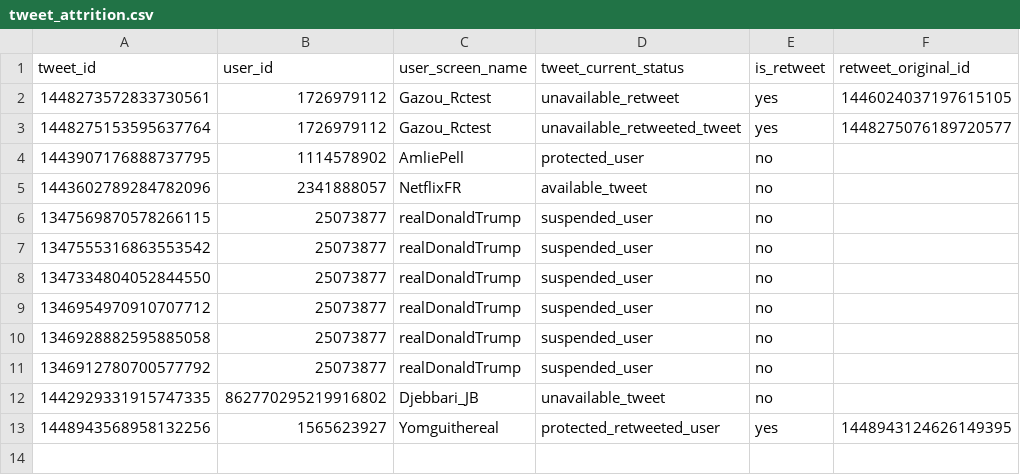
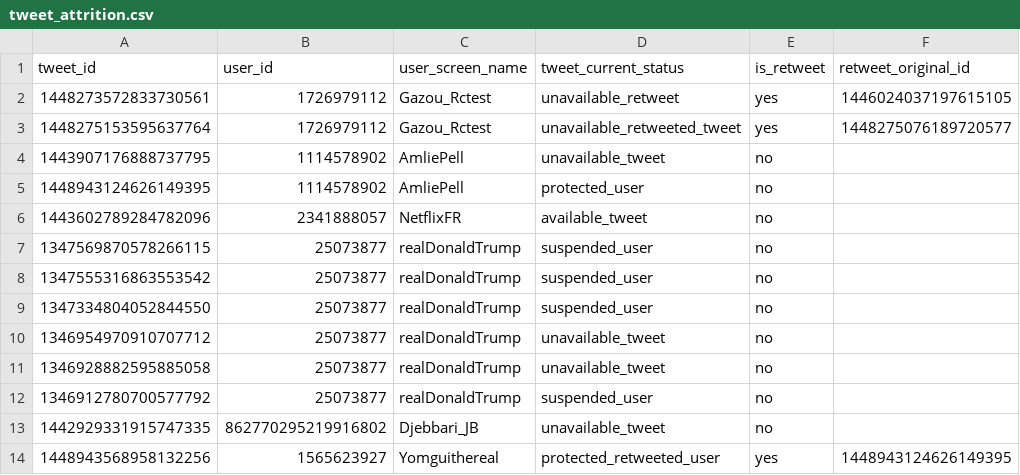
Before and after one commit to medialab/minet, a CSV file: ftest/resources/tweet_attrition.csv, drawn as a sheet.

Commit message:
changing strategy for attrition command

```diff
--- a/ftest/resources/tweet_attrition.csv
+++ b/ftest/resources/tweet_attrition.csv
@@ -3,3 +3,4 @@ tweet_id,user_id,user_screen_name,tweet_current_status,is_retweet,retweet_origin
 1448275153595637764,1726979112,Gazou_Rctest,unavailable_retweeted_tweet,yes,1448275076189720577
-1443907176888737795,1114578902,AmliePell,protected_user,no,
+1443907176888737795,1114578902,AmliePell,unavailable_tweet,no,
+1448943124626149395,1114578902,AmliePell,protected_user,no,
 1443602789284782096,2341888057,NetflixFR,available_tweet,no,
@@ -8,4 +9,4 @@ tweet_id,user_id,user_screen_name,tweet_current_status,is_retweet,retweet_origin
 1347334804052844550,25073877,realDonaldTrump,suspended_user,no,
-1346954970910707712,25073877,realDonaldTrump,suspended_user,no,
-1346928882595885058,25073877,realDonaldTrump,suspended_user,no,
+1346954970910707712,25073877,realDonaldTrump,unavailable_tweet,no,
+1346928882595885058,25073877,realDonaldTrump,unavailable_tweet,no,
 1346912780700577792,25073877,realDonaldTrump,suspended_user,no,
```
Also changed, not shown: 1 other file.
